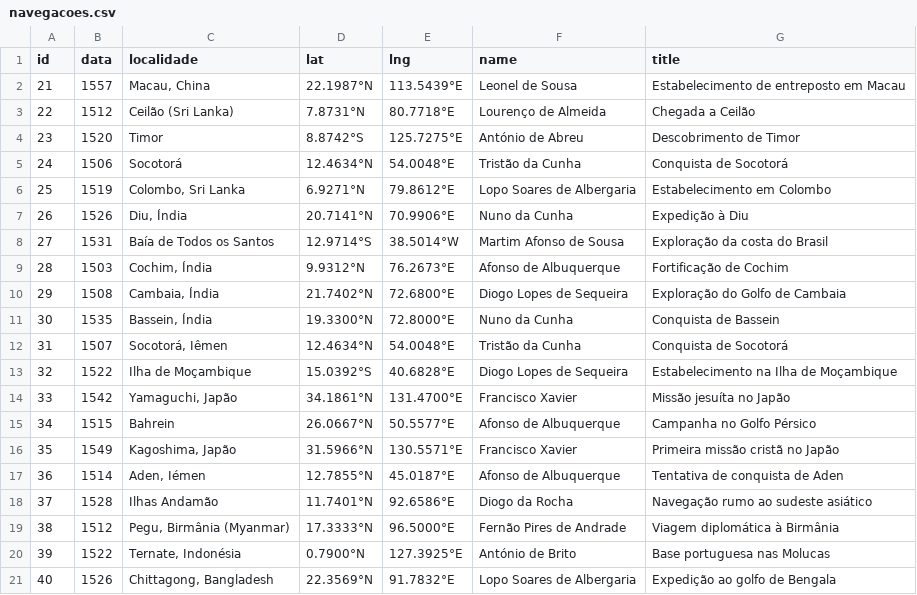
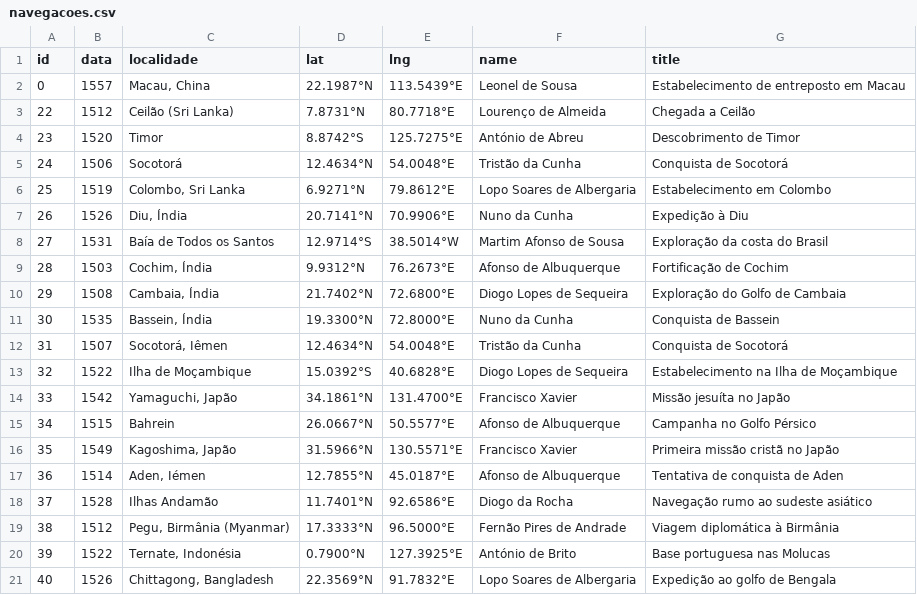
Before and after one commit to mneunomne/painel-montemor-o-novo, a CSV file: navegacoes.csv, drawn as a sheet.

```diff
--- a/navegacoes.csv
+++ b/navegacoes.csv
@@ -1,3 +1,3 @@
 id,data,localidade,lat,lng,name,title
-21,1557,"Macau, China",22.1987°N,113.5439°E,Leonel de Sousa,Estabelecimento de entreposto em Macau
+0,1557,"Macau, China",22.1987°N,113.5439°E,Leonel de Sousa,Estabelecimento de entreposto em Macau
 22,1512,Ceilão (Sri Lanka),7.8731°N,80.7718°E,Lourenço de Almeida,Chegada a Ceilão
```
Also changed, not shown: 22 other files.
